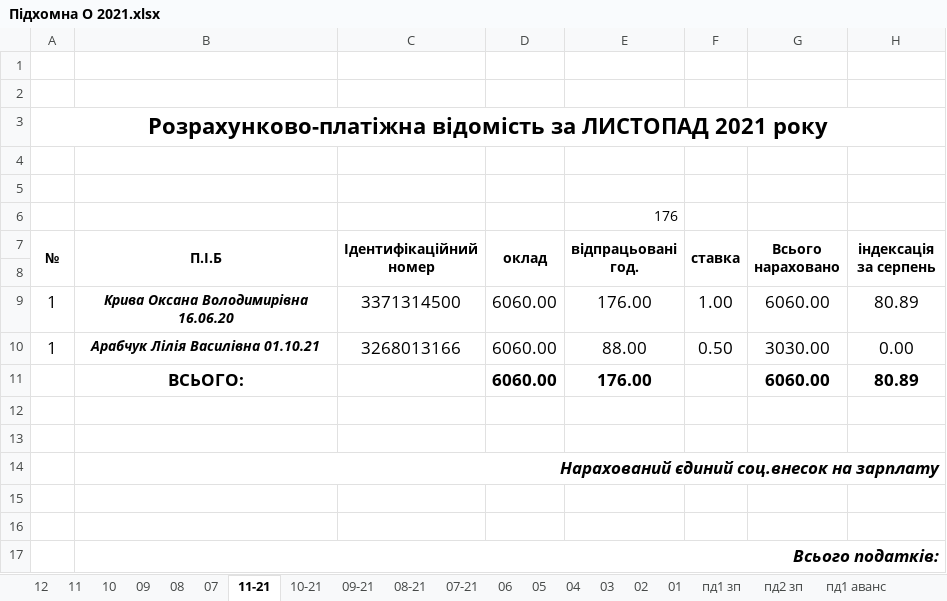
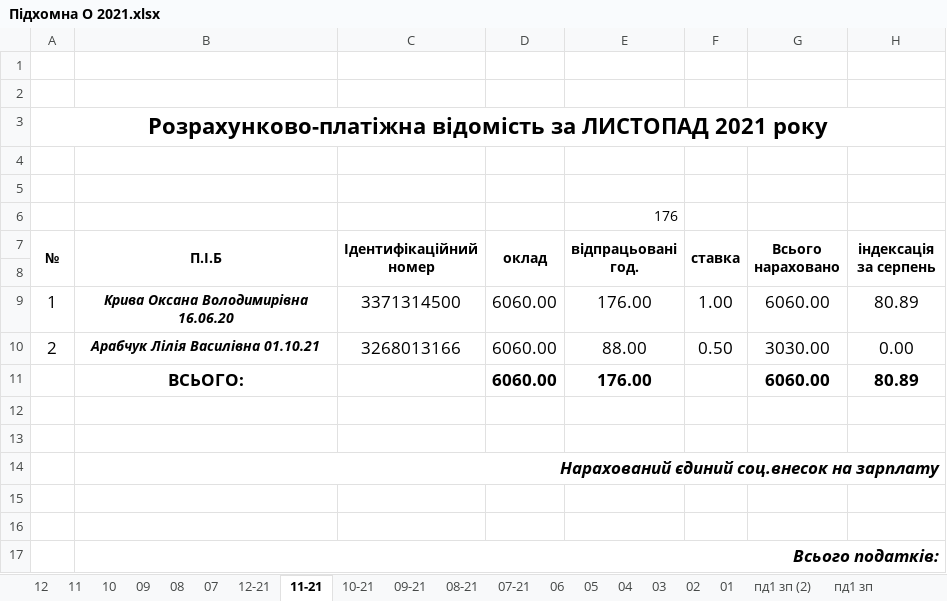
Before and after one commit to Midas201/Eridan, an Excel workbook: Фопи/Зарплата ФОП 2021/Підхомна О 2021.xlsx, sheet 11-21, drawn as a sheet; only a part is shown; values as stored, in another font and other column widths than the file's, no borders; the diff names each change by its address in the sheet, - before the commit and + after, or states it on an @@ line.

```diff
--- a/Фопи/Зарплата ФОП 2021/Підхомна О 2021.xlsx (sheet 11-21)
+++ b/Фопи/Зарплата ФОП 2021/Підхомна О 2021.xlsx (sheet 11-21)
+sheet tab: 12-21
+sheet tab: пд1 зп (2)
-A10 (№): 1
+A10 (№): 2
```
Also changed, not shown: sheet Звірка21, sheet пд1 зп, sheet пд1 аванс, sheet пд2 зп, sheet пд2 аванс, formulas that keep their value, Фопи/Зарплата ФОП 2021/Табель ФОП 2020/Табель 11 – 21.xlsx, Фопи/Зарплата ФОП 2021/Угринчук.xlsx, 10 other files.
